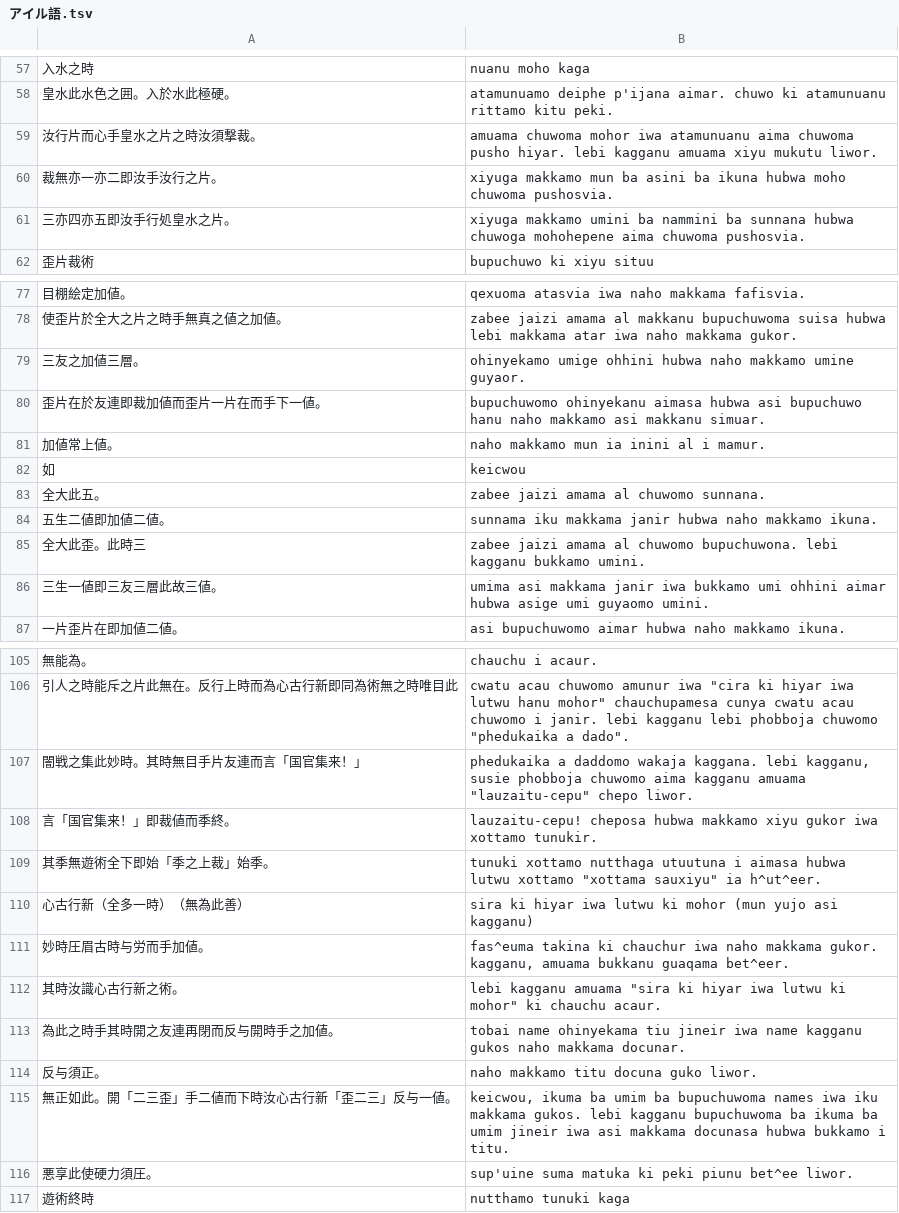
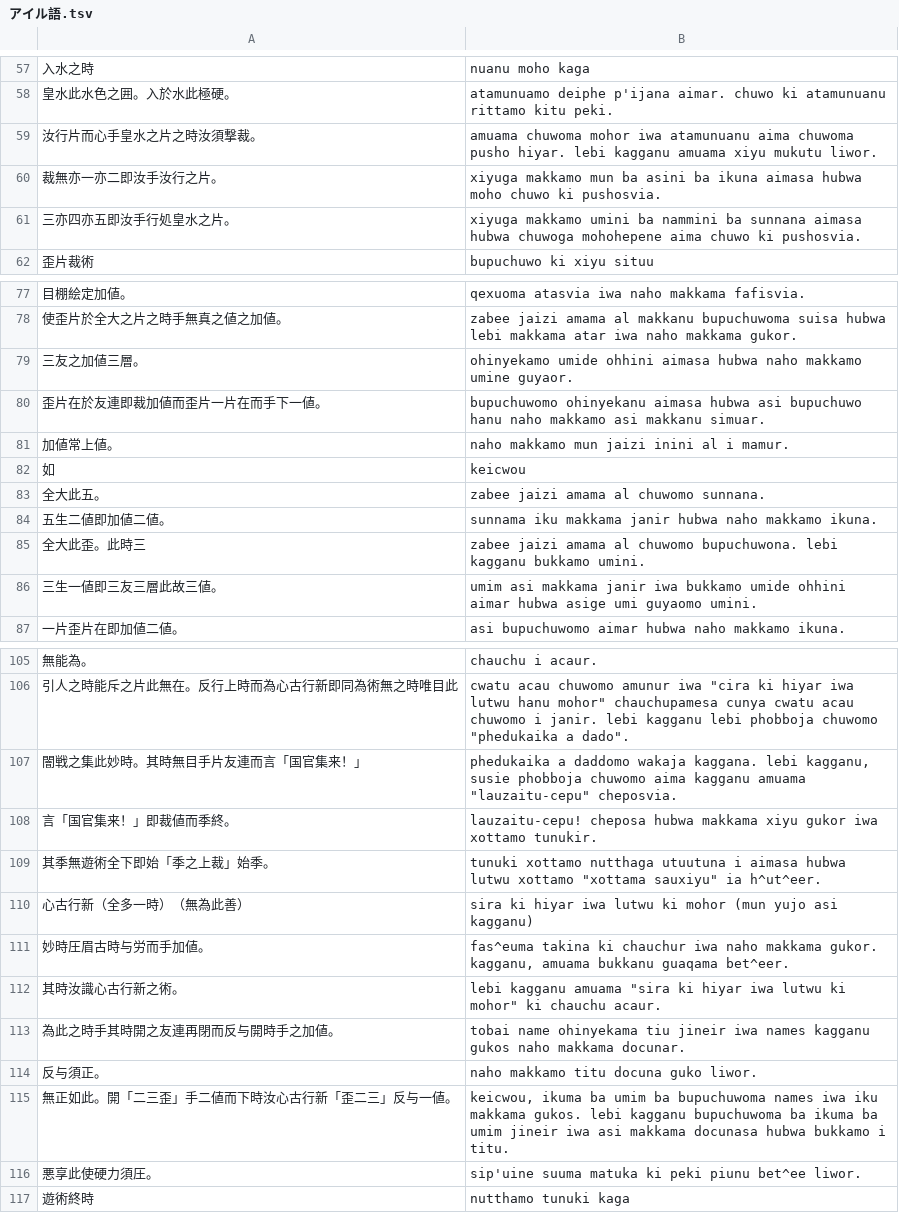
Before and after one commit to yasusho/lanerme_traditional_games, a TSV file: lauzait_cep/アイル語.tsv, drawn as a sheet; only a part is shown, gaps mark what is left out; the diff covers the shown part only.

```diff
--- a/lauzait_cep/アイル語.tsv
+++ b/lauzait_cep/アイル語.tsv
@@ -59,4 +59,4 @@
 汝行片而心手皇水之片之時汝須撃裁。	amuama chuwoma mohor iwa atamunuanu aima chuwoma pusho hiyar. lebi kagganu amuama xiyu mukutu liwor.
-裁無亦一亦二即汝手汝行之片。	xiyuga makkamo mun ba asini ba ikuna hubwa moho chuwoma pushosvia.
-三亦四亦五即汝手行処皇水之片。	xiyuga makkamo umini ba nammini ba sunnana hubwa chuwoga mohohepene aima chuwoma pushosvia.
+裁無亦一亦二即汝手汝行之片。	xiyuga makkamo mun ba asini ba ikuna aimasa hubwa moho chuwo ki pushosvia.
+三亦四亦五即汝手行処皇水之片。	xiyuga makkamo umini ba nammini ba sunnana aimasa hubwa chuwoga mohohepene aima chuwo ki pushosvia.
 歪片裁術	bupuchuwo ki xiyu situu
@@ -78,5 +78,5 @@
 使歪片於全大之片之時手無真之値之加値。	zabee jaizi amama al makkanu bupuchuwoma suisa hubwa lebi makkama atar iwa naho makkama gukor.
-三友之加値三層。	ohinyekamo umige ohhini hubwa naho makkamo umine guyaor.
+三友之加値三層。	ohinyekamo umide ohhini aimasa hubwa naho makkamo umine guyaor.
 歪片在於友連即裁加値而歪片一片在而手下一値。	bupuchuwomo ohinyekanu aimasa hubwa asi bupuchuwo hanu naho makkamo asi makkanu simuar.
-加値常上値。	naho makkamo mun ia inini al i mamur.
+加値常上値。	naho makkamo mun jaizi inini al i mamur.
 如	keicwou
@@ -85,3 +85,3 @@
 全大此歪。此時三	zabee jaizi amama al chuwomo bupuchuwona. lebi kagganu bukkamo umini.
-三生一値即三友三層此故三値。	umima asi makkama janir iwa bukkamo umi ohhini aimar hubwa asige umi guyaomo umini.
+三生一値即三友三層此故三値。	umim asi makkama janir iwa bukkamo umide ohhini aimar hubwa asige umi guyaomo umini.
 一片歪片在即加値二値。	asi bupuchuwomo aimar hubwa naho makkamo ikuna.
@@ -106,4 +106,4 @@
 引人之時能斥之片此無在。反行上時而為心古行新即同為術無之時唯目此	cwatu acau chuwomo amunur iwa "cira ki hiyar iwa lutwu hanu mohor" chauchupamesa cunya cwatu acau chuwomo i janir. lebi kagganu lebi phobboja chuwomo "phedukaika a dado".
-闇戦之集此妙時。其時無目手片友連而言「国官集来！」	phedukaika a daddomo wakaja kaggana. lebi kagganu, susie phobboja chuwomo aima kagganu amuama "lauzaitu-cepu" chepo liwor.
-言「国官集来！」即裁値而季終。	"lauzaitu-cepu!" cheposa hubwa makkamo xiyu gukor iwa xottamo tunukir.
+闇戦之集此妙時。其時無目手片友連而言「国官集来！」	phedukaika a daddomo wakaja kaggana. lebi kagganu, susie phobboja chuwomo aima kagganu amuama "lauzaitu-cepu" cheposvia.
+言「国官集来！」即裁値而季終。	"lauzaitu-cepu!" cheposa hubwa makkama xiyu gukor iwa xottamo tunukir.
 其季無遊術全下即始「季之上裁」始季。	tunuki xottamo nutthaga utuutuna i aimasa hubwa lutwu xottamo "xottama sauxiyu" ia h^ut^eer.
@@ -112,6 +112,6 @@
 其時汝識心古行新之術。	lebi kagganu amuama "sira ki hiyar iwa lutwu ki mohor" ki chauchu acaur.
-為此之時手其時開之友連再閉而反与開時手之加値。	tobai name ohinyekama tiu jineir iwa name kagganu gukos naho makkama docunar.
+為此之時手其時開之友連再閉而反与開時手之加値。	tobai name ohinyekama tiu jineir iwa names kagganu gukos naho makkama docunar.
 反与須正。	naho makkamo titu docuna guko liwor.
 無正如此。開「二三歪」手二値而下時汝心古行新「歪二三」反与一値。	keicwou, ikuma ba umim ba bupuchuwoma names iwa iku makkama gukos. lebi kagganu bupuchuwoma ba ikuma ba umim jineir iwa asi makkama docunasa hubwa bukkamo i titu.
-悪享此使硬力須圧。	sup'uine suma matuka ki peki piunu bet^ee liwor.
+悪享此使硬力須圧。	sip'uine suuma matuka ki peki piunu bet^ee liwor.
 遊術終時	nutthamo tunuki kaga
```
Also changed, not shown: 15 edited cells elsewhere in this file.
